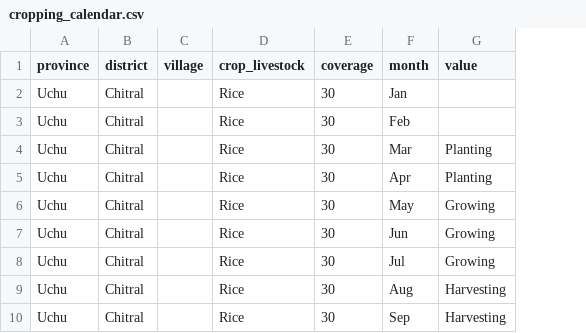
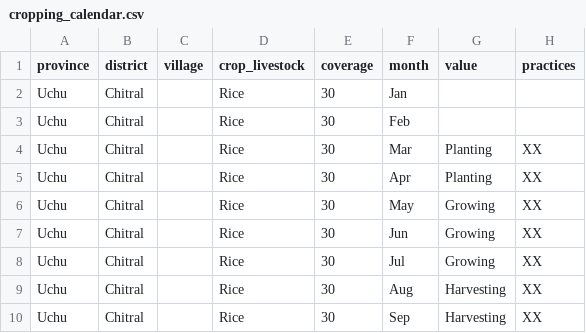
Before and after one commit to CIAT-DAPA/pakistan_web, a CSV file: data/cropping/cropping_calendar.csv, drawn as a sheet; only a part is shown; the diff names each change by its address in the sheet, - before the commit and + after, or states it on an @@ line.

Commit message:
workin in cropping calendar

```diff
--- a/data/cropping/cropping_calendar.csv
+++ b/data/cropping/cropping_calendar.csv
+column H (practices), rows 4-10: all XX
```
Also changed, not shown: 1 other file.
